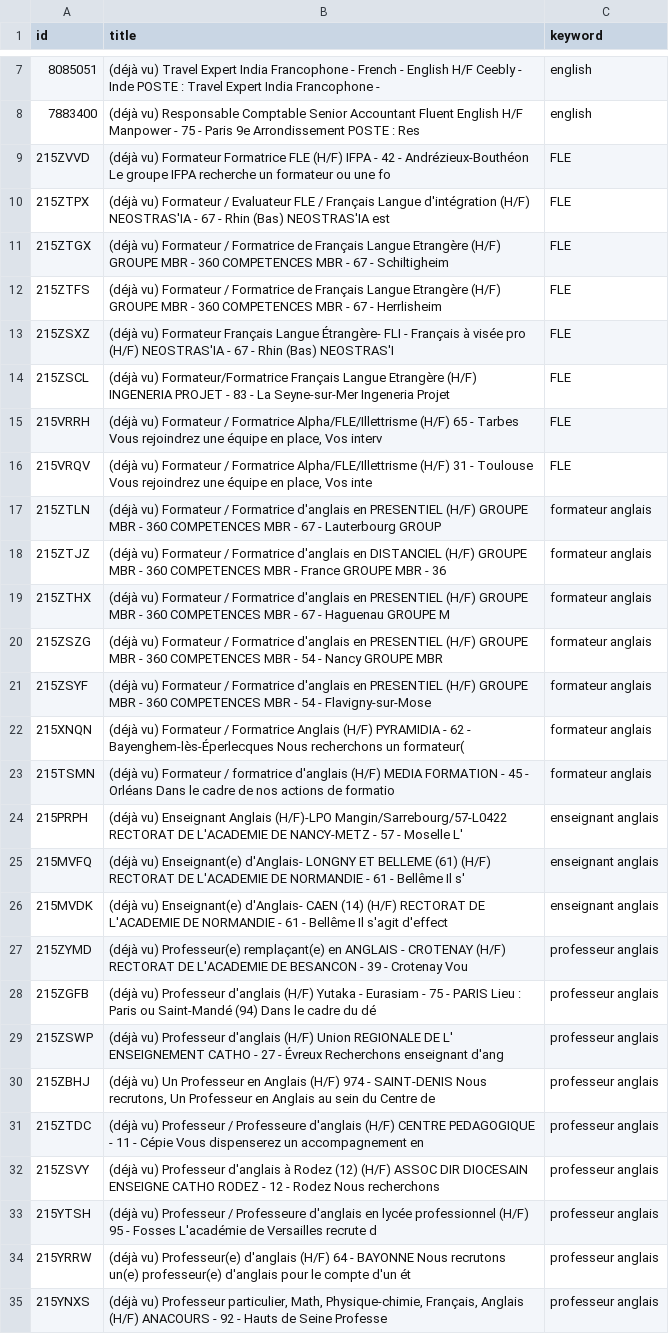
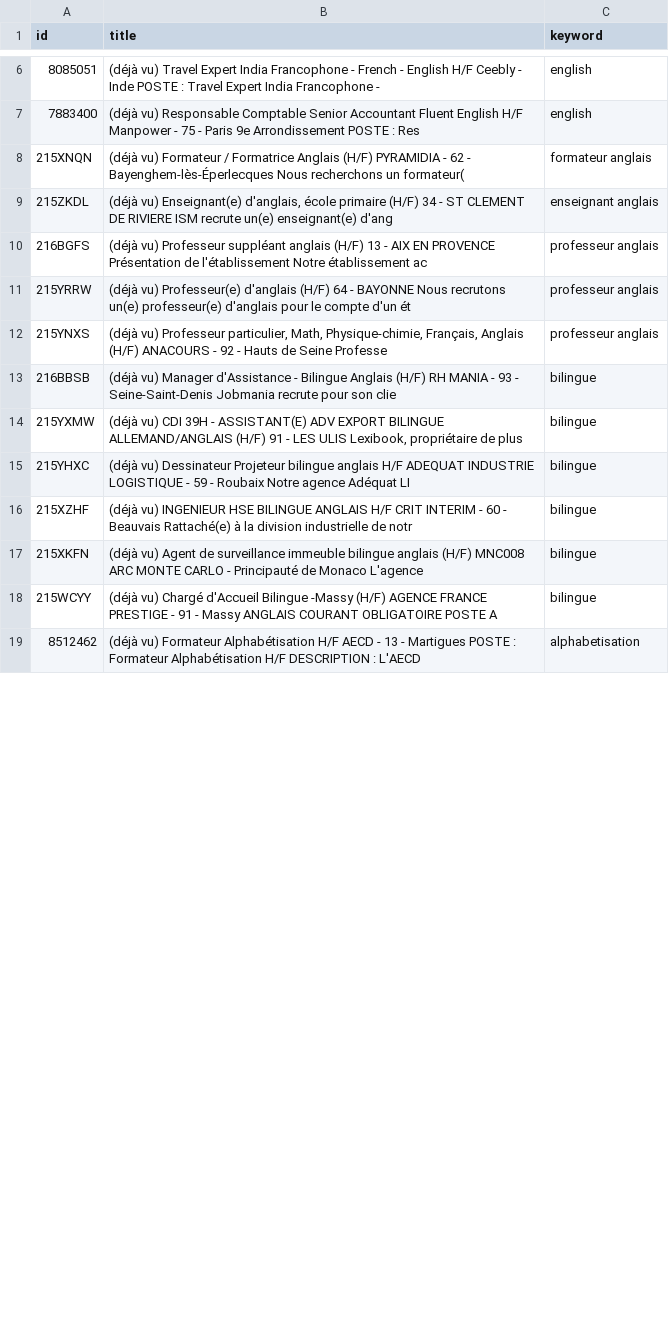
Before and after one commit to sourovdeb/my_professional_documents, a CSV file: data/fresh_offers.csv, drawn as a sheet; only a part is shown, gaps mark what is left out; the shorter side is filled out with more unchanged rows; the diff covers the shown part only.

```diff
--- a/data/fresh_offers.csv
+++ b/data/fresh_offers.csv
@@ -8,27 +7,5 @@ id,title,keyword
 7883400,(déjà vu) Responsable Comptable Senior Accountant Fluent English H/F Manpower - 75 - Paris 9e Arrondissement POSTE : Res,english
-215ZVVD,(déjà vu) Formateur Formatrice FLE (H/F) IFPA - 42 - Andrézieux-Bouthéon Le groupe IFPA recherche un formateur ou une fo,FLE
-215ZTPX,(déjà vu) Formateur / Evaluateur FLE / Français Langue d'intégration (H/F) NEOSTRAS'IA - 67 - Rhin (Bas) NEOSTRAS'IA est,FLE
-215ZTGX,(déjà vu) Formateur / Formatrice de Français Langue Etrangère (H/F) GROUPE MBR - 360 COMPETENCES MBR - 67 - Schiltigheim,FLE
-215ZTFS,(déjà vu) Formateur / Formatrice de Français Langue Etrangère (H/F) GROUPE MBR - 360 COMPETENCES MBR - 67 - Herrlisheim ,FLE
-215ZSXZ,(déjà vu) Formateur Français Langue Étrangère- FLI - Français à visée pro (H/F) NEOSTRAS'IA - 67 - Rhin (Bas) NEOSTRAS'I,FLE
-215ZSCL,(déjà vu) Formateur/Formatrice Français Langue Etrangère (H/F) INGENERIA PROJET - 83 - La Seyne-sur-Mer Ingeneria Projet,FLE
-215VRRH,"(déjà vu) Formateur / Formatrice Alpha/FLE/Illettrisme (H/F) 65 - Tarbes Vous rejoindrez une équipe en place, Vos interv",FLE
-215VRQV,"(déjà vu) Formateur / Formatrice Alpha/FLE/Illettrisme (H/F) 31 - Toulouse Vous rejoindrez une équipe en place, Vos inte",FLE
-215ZTLN,(déjà vu) Formateur / Formatrice d'anglais en PRESENTIEL (H/F) GROUPE MBR - 360 COMPETENCES MBR - 67 - Lauterbourg GROUP,formateur anglais
-215ZTJZ,(déjà vu) Formateur / Formatrice d'anglais en DISTANCIEL (H/F) GROUPE MBR - 360 COMPETENCES MBR - France GROUPE MBR - 36,formateur anglais
-215ZTHX,(déjà vu) Formateur / Formatrice d'anglais en PRESENTIEL (H/F) GROUPE MBR - 360 COMPETENCES MBR - 67 - Haguenau GROUPE M,formateur anglais
-215ZSZG,(déjà vu) Formateur / Formatrice d'anglais en PRESENTIEL (H/F) GROUPE MBR - 360 COMPETENCES MBR - 54 - Nancy GROUPE MBR ,formateur anglais
-215ZSYF,(déjà vu) Formateur / Formatrice d'anglais en PRESENTIEL (H/F) GROUPE MBR - 360 COMPETENCES MBR - 54 - Flavigny-sur-Mose,formateur anglais
 215XNQN,(déjà vu) Formateur / Formatrice Anglais (H/F) PYRAMIDIA - 62 - Bayenghem-lès-Éperlecques Nous recherchons un formateur(,formateur anglais
-215TSMN,(déjà vu) Formateur / formatrice d'anglais (H/F) MEDIA FORMATION - 45 - Orléans Dans le cadre de nos actions de formatio,formateur anglais
-215PRPH,(déjà vu) Enseignant Anglais (H/F)-LPO Mangin/Sarrebourg/57-L0422 RECTORAT DE L'ACADEMIE DE NANCY-METZ - 57 - Moselle L',enseignant anglais
-215MVFQ,(déjà vu) Enseignant(e) d'Anglais- LONGNY ET BELLEME (61) (H/F) RECTORAT DE L'ACADEMIE DE NORMANDIE - 61 - Bellême Il s',enseignant anglais
-215MVDK,(déjà vu) Enseignant(e) d'Anglais- CAEN (14) (H/F) RECTORAT DE L'ACADEMIE DE NORMANDIE - 61 - Bellême Il s'agit d'effect,enseignant anglais
-215ZYMD,(déjà vu) Professeur(e) remplaçant(e) en ANGLAIS - CROTENAY (H/F) RECTORAT DE L'ACADEMIE DE BESANCON - 39 - Crotenay Vou,professeur anglais
-215ZGFB,(déjà vu) Professeur d'anglais (H/F) Yutaka - Eurasiam - 75 - PARIS Lieu : Paris ou Saint-Mandé (94) Dans le cadre du dé,professeur anglais
-215ZSWP,(déjà vu) Professeur d'anglais (H/F) Union REGIONALE DE L' ENSEIGNEMENT CATHO - 27 - Évreux Recherchons enseignant d'ang,professeur anglais
-215ZBHJ,"(déjà vu) Un Professeur en Anglais (H/F) 974 - SAINT-DENIS Nous recrutons, Un Professeur en Anglais au sein du Centre de",professeur anglais
-215ZTDC,(déjà vu) Professeur / Professeure d'anglais (H/F) CENTRE PEDAGOGIQUE - 11 - Cépie Vous dispenserez un accompagnement en,professeur anglais
-215ZSVY,(déjà vu) Professeur d'anglais à Rodez (12) (H/F) ASSOC DIR DIOCESAIN ENSEIGNE CATHO RODEZ - 12 - Rodez Nous recherchons,professeur anglais
-215YTSH,(déjà vu) Professeur / Professeure d'anglais en lycée professionnel (H/F) 95 - Fosses L'académie de Versailles recrute d,professeur anglais
+215ZKDL,"(déjà vu) Enseignant(e) d'anglais, école primaire (H/F) 34 - ST CLEMENT DE RIVIERE ISM recrute un(e) enseignant(e) d'ang",enseignant anglais
+216BGFS,(déjà vu) Professeur suppléant anglais (H/F) 13 - AIX EN PROVENCE Présentation de l'établissement Notre établissement ac,professeur anglais
 215YRRW,(déjà vu) Professeur(e) d'anglais (H/F) 64 - BAYONNE Nous recrutons un(e) professeur(e) d'anglais pour le compte d'un ét,professeur anglais
```
Also changed, not shown: 1 added row, 5 removed rows and 2 edited cells elsewhere in this file, 2 other files.
